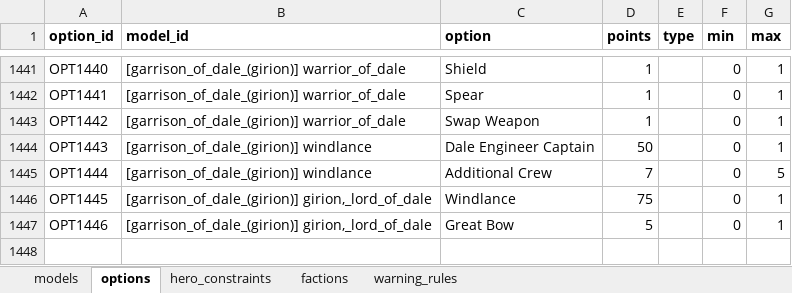
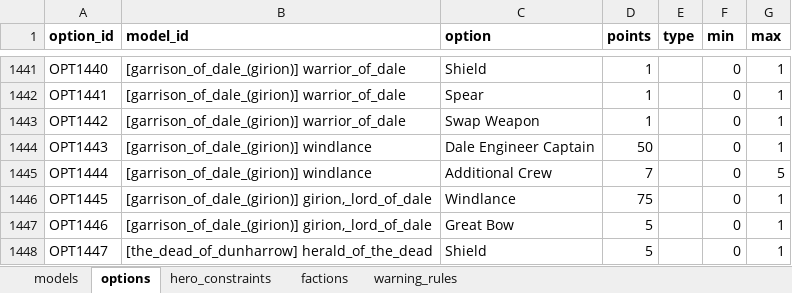
Before and after one commit to avcordaro/mesbg-list-builder, an Excel workbook: src/mesbg_data.xlsx, sheet options, drawn as a sheet; only a part is shown, gaps mark what is left out; values as stored, in another font and other column widths than the file's, no borders; the diff names each change by its address in the sheet, - before the commit and + after, or states it on an @@ line.

Commit message:
Herald of the dead fix

```diff
--- a/src/mesbg_data.xlsx (sheet options)
+++ b/src/mesbg_data.xlsx (sheet options)
+row 1448: OPT1447 | [the_dead_of_dunharrow] herald_of_the_dead | Shield | 5 |  | 0 | 1
```
Also changed, not shown: 2 other files.
